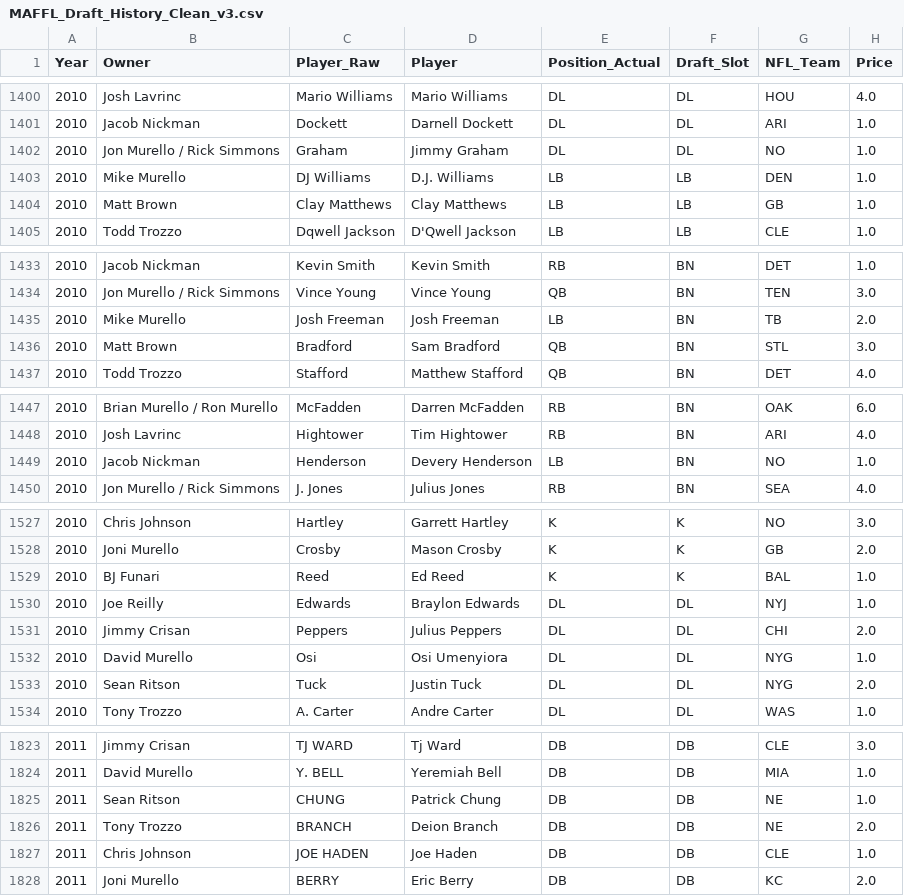
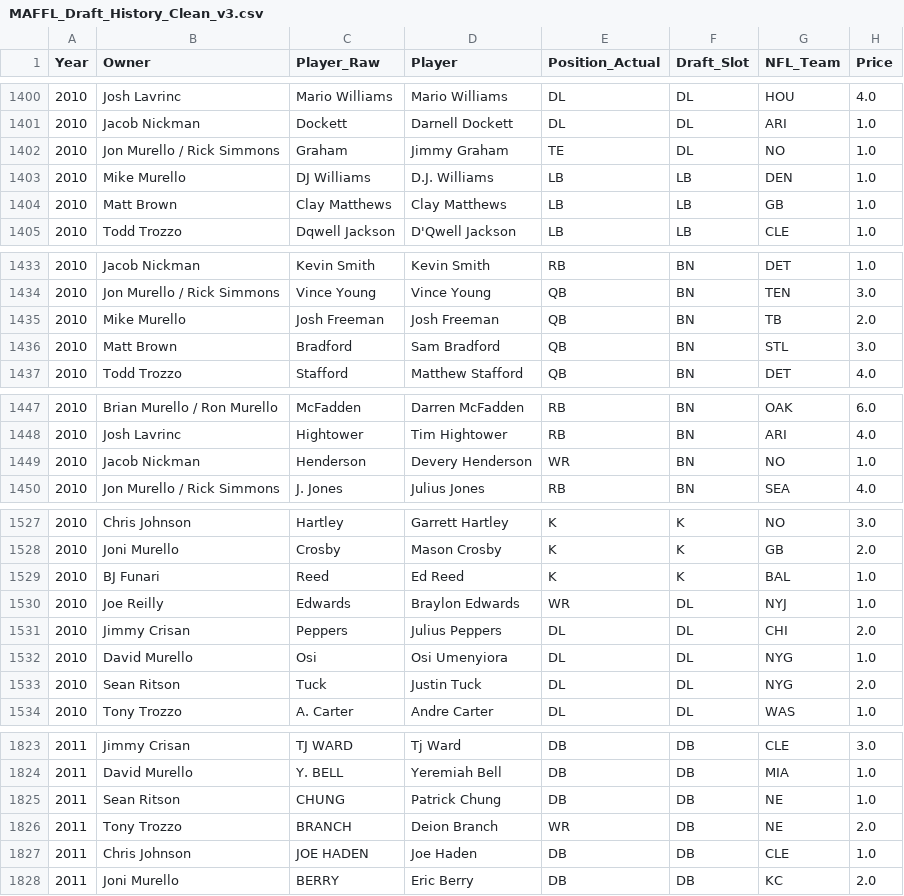
Before and after one commit to maffl-commish/maffl, a CSV file: data/MAFFL_Draft_History_Clean_v3.csv, drawn as a sheet; only a part is shown, gaps mark what is left out; the diff covers the shown part only.

```diff
--- a/data/MAFFL_Draft_History_Clean_v3.csv
+++ b/data/MAFFL_Draft_History_Clean_v3.csv
@@ -1401,3 +1401,3 @@ Year,Owner,Player_Raw,Player,Position_Actual,Draft_Slot,NFL_Team,Price
 2010,Jacob Nickman,Dockett,Darnell Dockett,DL,DL,ARI,1.0
-2010,Jon Murello / Rick Simmons,Graham,Jimmy Graham,DL,DL,NO,1.0
+2010,Jon Murello / Rick Simmons,Graham,Jimmy Graham,TE,DL,NO,1.0
 2010,Mike Murello,DJ Williams,D.J. Williams,LB,LB,DEN,1.0
@@ -1434,3 +1434,3 @@ Year,Owner,Player_Raw,Player,Position_Actual,Draft_Slot,NFL_Team,Price
 2010,Jon Murello / Rick Simmons,Vince Young,Vince Young,QB,BN,TEN,3.0
-2010,Mike Murello,Josh Freeman,Josh Freeman,LB,BN,TB,2.0
+2010,Mike Murello,Josh Freeman,Josh Freeman,QB,BN,TB,2.0
 2010,Matt Brown,Bradford,Sam Bradford,QB,BN,STL,3.0
@@ -1448,3 +1448,3 @@ Year,Owner,Player_Raw,Player,Position_Actual,Draft_Slot,NFL_Team,Price
 2010,Josh Lavrinc,Hightower,Tim Hightower,RB,BN,ARI,4.0
-2010,Jacob Nickman,Henderson,Devery Henderson,LB,BN,NO,1.0
+2010,Jacob Nickman,Henderson,Devery Henderson,WR,BN,NO,1.0
 2010,Jon Murello / Rick Simmons,J. Jones,Julius Jones,RB,BN,SEA,4.0
@@ -1529,3 +1529,3 @@ Year,Owner,Player_Raw,Player,Position_Actual,Draft_Slot,NFL_Team,Price
 2010,BJ Funari,Reed,Ed Reed,K,K,BAL,1.0
-2010,Joe Reilly,Edwards,Braylon Edwards,DL,DL,NYJ,1.0
+2010,Joe Reilly,Edwards,Braylon Edwards,WR,DL,NYJ,1.0
 2010,Jimmy Crisan,Peppers,Julius Peppers,DL,DL,CHI,2.0
@@ -1825,3 +1825,3 @@ Year,Owner,Player_Raw,Player,Position_Actual,Draft_Slot,NFL_Team,Price
 2011,Sean Ritson,CHUNG,Patrick Chung,DB,DB,NE,1.0
-2011,Tony Trozzo,BRANCH,Deion Branch,DB,DB,NE,2.0
+2011,Tony Trozzo,BRANCH,Deion Branch,WR,DB,NE,2.0
 2011,Chris Johnson,JOE HADEN,Joe Haden,DB,DB,CLE,1.0
```
Also changed, not shown: 39 edited cells elsewhere in this file, 2 other files.
